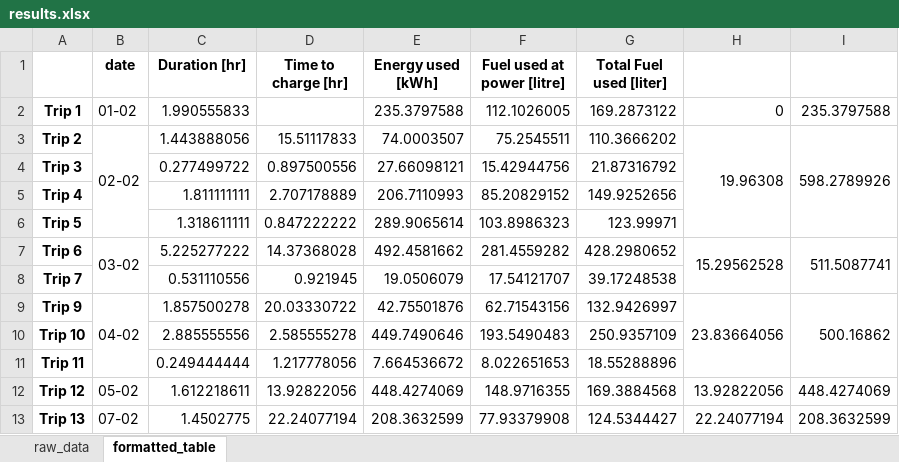
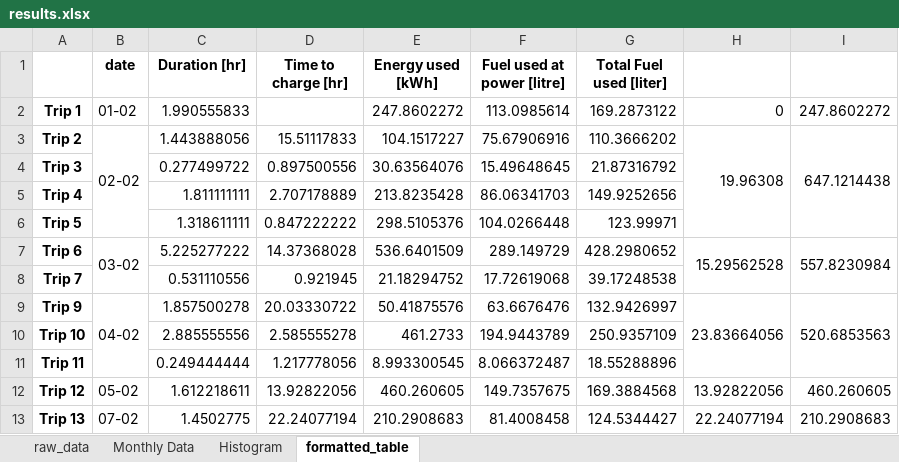
Before and after one commit to mcleantom/SERCO-TUG, an Excel workbook: SERCO-TUG/results.xlsx, sheet formatted_table, drawn as a sheet; only a part is shown; values as stored, in another font and other column widths than the file's, no borders; the diff covers the shown part only; the diff names each change by its address in the sheet, - before the commit and + after, or states it on an @@ line.

Commit message:
Plot boxplot statistics of hourly, daily and monthly power usage

```diff
--- a/SERCO-TUG/results.xlsx (sheet formatted_table)
+++ b/SERCO-TUG/results.xlsx (sheet formatted_table)
+sheet tab: Monthly Data
+sheet tab: Histogram
-E2 (Energy used [kWh]): 235.3797588
+E2 (Energy used [kWh]): 247.8602272
-F2 (Fuel used at power [litre]): 112.1026005
+F2 (Fuel used at power [litre]): 113.0985614
-I2: 235.3797588
+I2: 247.8602272
-E3 (Energy used [kWh]): 74.0003507
+E3 (Energy used [kWh]): 104.1517227
-F3 (Fuel used at power [litre]): 75.2545511
+F3 (Fuel used at power [litre]): 75.67906916
-I3: 598.2789926
+I3: 647.1214438
-E4 (Energy used [kWh]): 27.66098121
+E4 (Energy used [kWh]): 30.63564076
-F4 (Fuel used at power [litre]): 15.42944756
+F4 (Fuel used at power [litre]): 15.49648645
-E5 (Energy used [kWh]): 206.7110993
+E5 (Energy used [kWh]): 213.8235428
-F5 (Fuel used at power [litre]): 85.20829152
+F5 (Fuel used at power [litre]): 86.06341703
-E6 (Energy used [kWh]): 289.9065614
+E6 (Energy used [kWh]): 298.5105376
-F6 (Fuel used at power [litre]): 103.8986323
+F6 (Fuel used at power [litre]): 104.0266448
-E7 (Energy used [kWh]): 492.4581662
+E7 (Energy used [kWh]): 536.6401509
-F7 (Fuel used at power [litre]): 281.4559282
+F7 (Fuel used at power [litre]): 289.149729
-I7: 511.5087741
+I7: 557.8230984
-E8 (Energy used [kWh]): 19.0506079
+E8 (Energy used [kWh]): 21.18294752
-F8 (Fuel used at power [litre]): 17.54121707
+F8 (Fuel used at power [litre]): 17.72619068
-E9 (Energy used [kWh]): 42.75501876
+E9 (Energy used [kWh]): 50.41875576
-F9 (Fuel used at power [litre]): 62.71543156
+F9 (Fuel used at power [litre]): 63.6676476
-I9: 500.16862
+I9: 520.6853563
-E10 (Energy used [kWh]): 449.7490646
+E10 (Energy used [kWh]): 461.2733
-F10 (Fuel used at power [litre]): 193.5490483
+F10 (Fuel used at power [litre]): 194.9443789
-E11 (Energy used [kWh]): 7.664536672
+E11 (Energy used [kWh]): 8.993300545
-F11 (Fuel used at power [litre]): 8.022651653
+F11 (Fuel used at power [litre]): 8.066372487
-E12 (Energy used [kWh]): 448.4274069
+E12 (Energy used [kWh]): 460.260605
-F12 (Fuel used at power [litre]): 148.9716355
+F12 (Fuel used at power [litre]): 149.7357675
-I12: 448.4274069
+I12: 460.260605
-E13 (Energy used [kWh]): 208.3632599
+E13 (Energy used [kWh]): 210.2908683
-F13 (Fuel used at power [litre]): 77.93379908
+F13 (Fuel used at power [litre]): 81.4008458
-I13: 208.3632599
+I13: 210.2908683
```
Also changed, not shown: 46 added rows and 65 edited cells elsewhere in this sheet, sheet raw_data, 11 other files.
